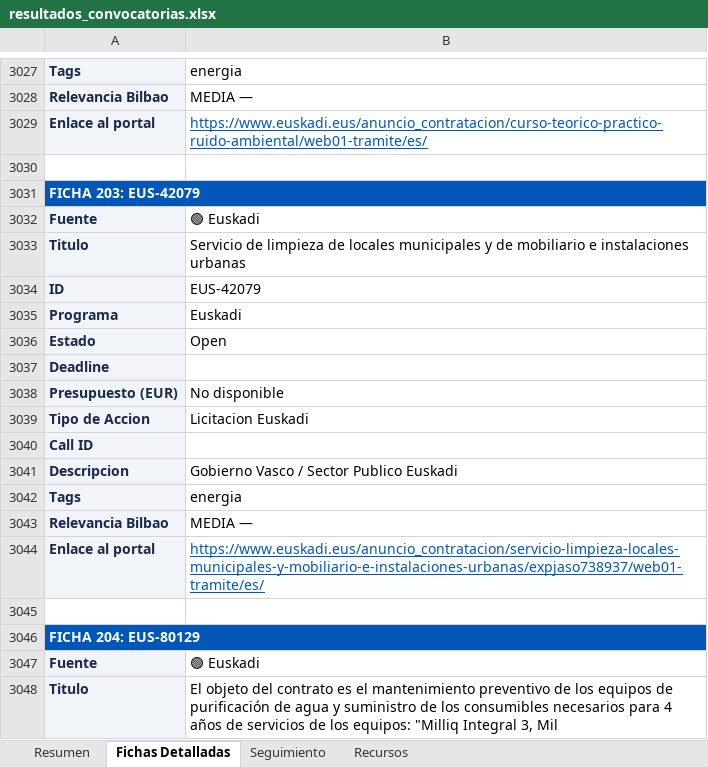
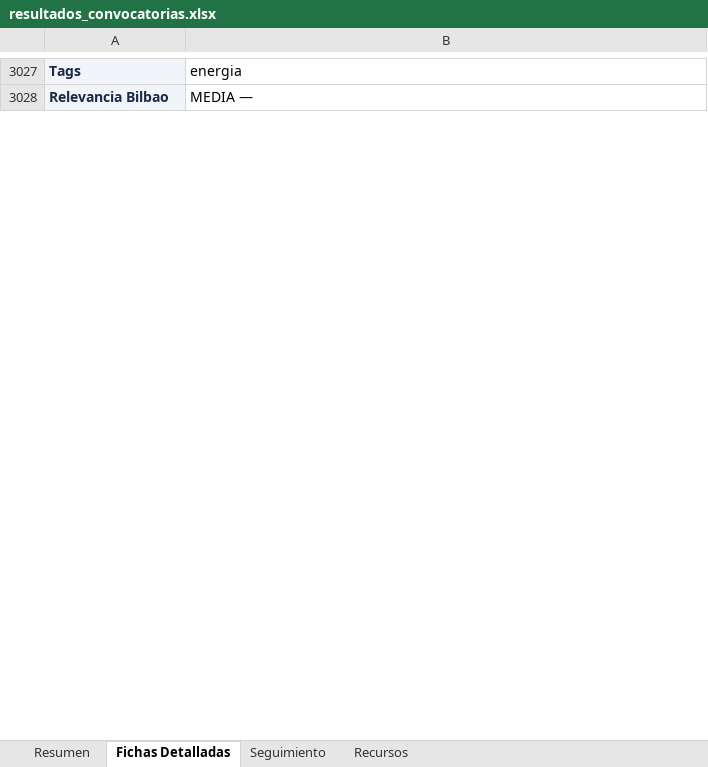
Before and after one commit to haguirre-lab/eu-funding-radar, an Excel workbook: docs/resultados_convocatorias.xlsx, sheet Fichas Detalladas, drawn as a sheet; only a part is shown, gaps mark what is left out; values as stored, in another font and other column widths than the file's, no borders; removed rows and columns are numbered as before the commit, all else as after; the diff covers the shown part only; the diff names each change by its address in the sheet, - before the commit and + after, or states it on an @@ line.

```diff
--- a/docs/resultados_convocatorias.xlsx (sheet Fichas Detalladas)
+++ b/docs/resultados_convocatorias.xlsx (sheet Fichas Detalladas)
-row 3029: Enlace al portal | https://www.euskadi.eus/anuncio_contratacion/curso-teorico-practico-ruido-ambiental/web01-tramite/es/
-row 3030: (empty)
-row 3031: FICHA 203: EUS-42079
-row 3032: Fuente | 🟢 Euskadi
-row 3033: Titulo | Servicio de limpieza de locales municipales y de mobiliario e instalaciones urbanas
-row 3034: ID | EUS-42079
-row 3035: Programa | Euskadi
-row 3036: Estado | Open
-row 3037: Deadline
-row 3038: Presupuesto (EUR) | No disponible
-row 3039: Tipo de Accion | Licitacion Euskadi
-row 3040: Call ID
-row 3041: Descripcion | Gobierno Vasco / Sector Publico Euskadi
-row 3042: Tags | energia
-row 3043: Relevancia Bilbao | MEDIA —
-row 3044: Enlace al portal | https://www.euskadi.eus/anuncio_contratacion/servicio-limpieza-locales-municipales-y-mobiliario-e-instalaciones-urbanas/expjaso738937/web01-tramite/es/
-row 3045: (empty)
-row 3046: FICHA 204: EUS-80129
-row 3047: Fuente | 🟢 Euskadi
-row 3048: Titulo | El objeto del contrato es el mantenimiento preventivo de los equipos de purificación de agua y suministro de los consumibles necesarios para 4 años de servicios de los equipos: "Milliq Integral 3, Mil
```
Also changed, not shown: 11 added rows, 51 removed rows, 5 moved rows, 57 edited cells and cell formats elsewhere in this sheet, sheet Resumen, sheet Seguimiento, 3 other files.
